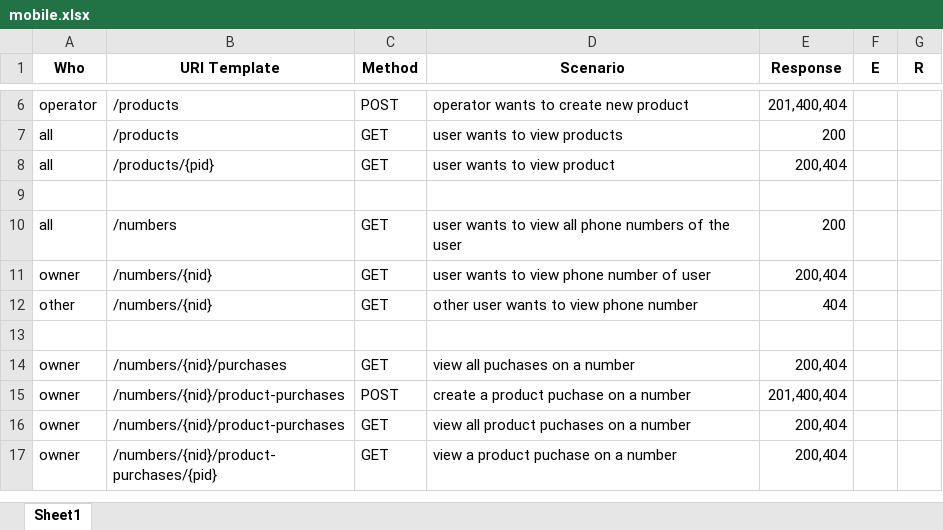
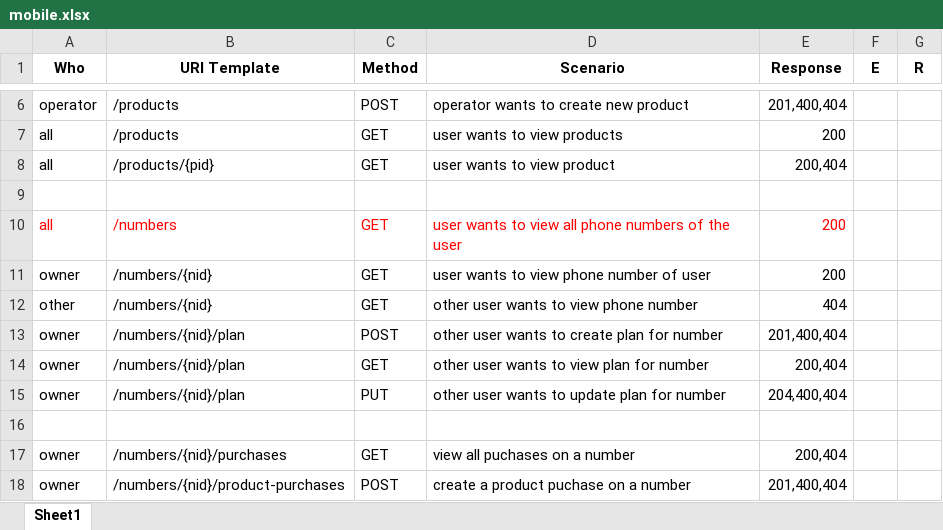
Before and after one commit to zhzhshen/phase1, an Excel workbook: api/mobile/mobile.xlsx, sheet Sheet1, drawn as a sheet; only a part is shown, gaps mark what is left out; the shorter side is filled out with more unchanged rows; values as stored, in another font and other column widths than the file's, no borders; the diff names each change by its address in the sheet, - before the commit and + after, or states it on an @@ line.

```diff
--- a/api/mobile/mobile.xlsx (sheet Sheet1)
+++ b/api/mobile/mobile.xlsx (sheet Sheet1)
-A10:E10 text colour: black
+A10:E10 text colour: #FF0000
-E11 (Response): 200,404
+E11 (Response): 200
+row 13: owner | /numbers/{nid}/plan | POST | other user wants to create plan for number | 201,400,404
+row 14: owner | /numbers/{nid}/plan | GET | other user wants to view plan for number | 200,404
+row 15: owner | /numbers/{nid}/plan | PUT | other user wants to update plan for number | 204,400,404
```
Also changed, not shown: 2 other files.
